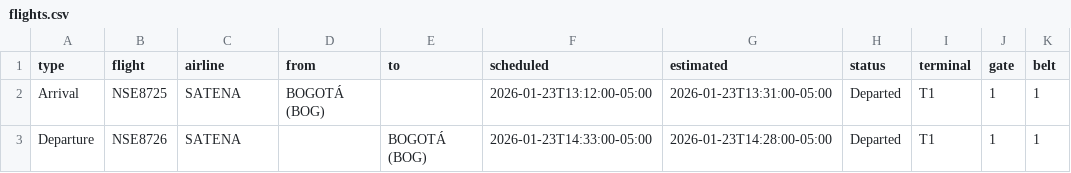
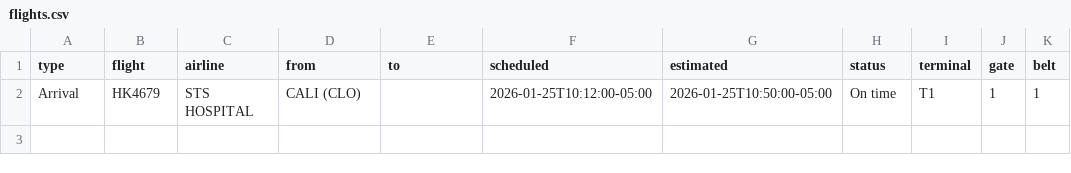
Before and after one commit to fredo2298-dev/airport-display-bun, a CSV file: flights.csv, drawn as a sheet.

Commit message:
Update flights.csv

```diff
--- a/flights.csv
+++ b/flights.csv
@@ -1,3 +1,2 @@
 type,flight,airline,from,to,scheduled,estimated,status,terminal,gate,belt
-Arrival,NSE8725,SATENA,BOGOTÁ (BOG),,2026-01-23T13:12:00-05:00,2026-01-23T13:31:00-05:00,Departed,T1,1,1
-Departure,NSE8726,SATENA,,BOGOTÁ (BOG),2026-01-23T14:33:00-05:00,2026-01-23T14:28:00-05:00,Departed,T1,1,1
+Arrival,HK4679, STS HOSPITAL,CALI (CLO),,2026-01-25T10:12:00-05:00,2026-01-25T10:50:00-05:00,On time,T1,1,1
```
